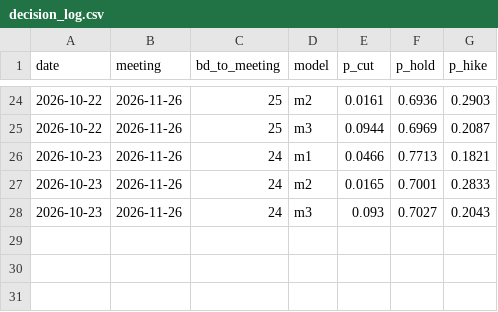
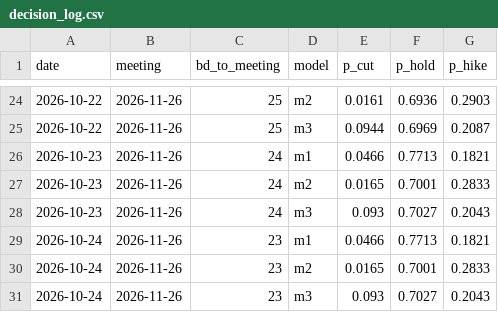
Before and after one commit to raspos/bokwatch, a CSV file: data/decision_log.csv, drawn as a sheet; only a part is shown, gaps mark what is left out; the diff names each change by its address in the sheet, - before the commit and + after, or states it on an @@ line.

```diff
--- a/data/decision_log.csv
+++ b/data/decision_log.csv
+row 29: 2026-10-24 | 2026-11-26 | 23 | m1 | 0.0466 | 0.7713 | 0.1821
+row 30: 2026-10-24 | 2026-11-26 | 23 | m2 | 0.0165 | 0.7001 | 0.2833
+row 31: 2026-10-24 | 2026-11-26 | 23 | m3 | 0.093 | 0.7027 | 0.2043
```
Also changed, not shown: data/cd_curve.csv, data/futures.csv, 22 other files.
